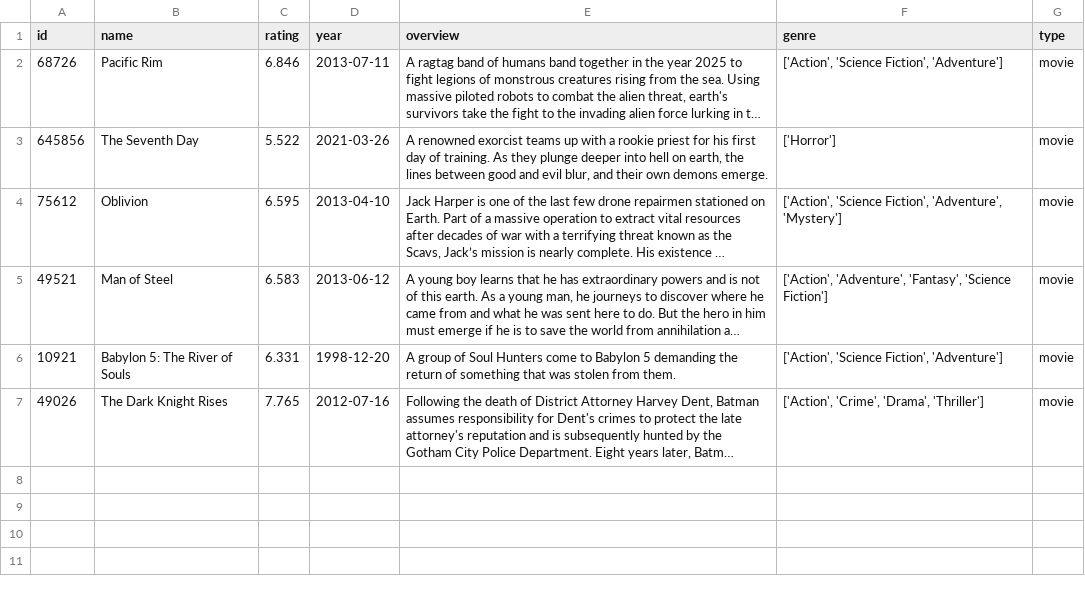
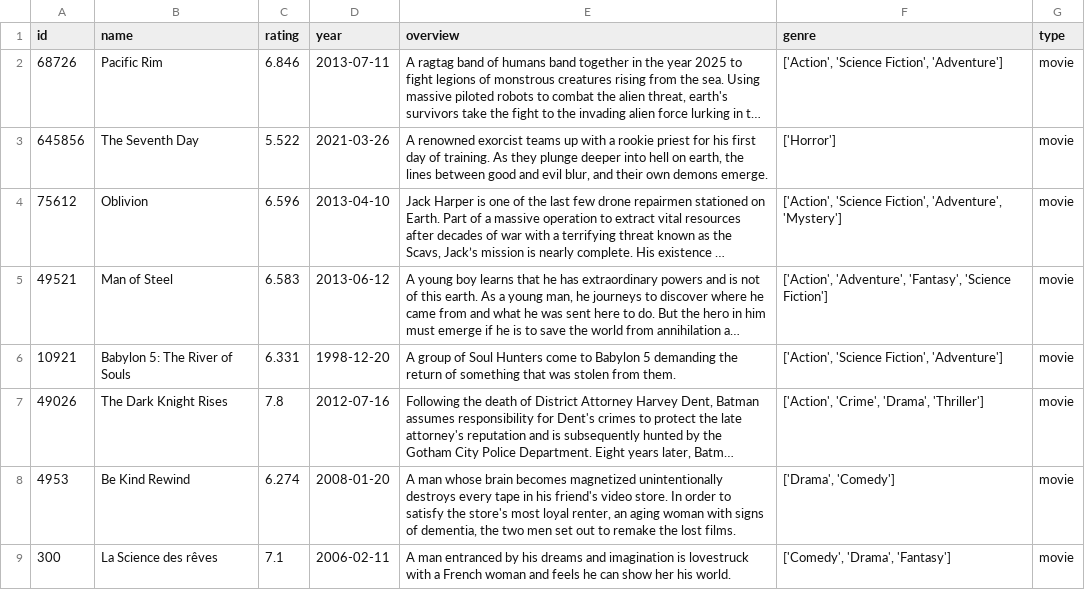
Before and after one commit to nikhilsaxena835/MDLShare, a CSV file: Book2.csv, drawn as a sheet; long unchanged cells end in …; the diff names each change by its address in the sheet, - before the commit and + after, or states it on an @@ line.

Commit message:
Newer changes to lists and rec lists

```diff
--- a/Book2.csv
+++ b/Book2.csv
-C4 (rating): 6.595
+C4 (rating): 6.596
-C7 (rating): 7.765
+C7 (rating): 7.8
+row 8: 4953 | Be Kind Rewind | 6.274 | 2008-01-20 | A man whose brain becomes magnetized unintentionally destroys every tape in his friend's video store. In order to satisfy the store's most loyal renter, an aging woman with signs of dementia, the two men set out to remake the lost films. | ['Drama', 'Comedy'] | movie
+row 9: 300 | La Science des rêves | 7.1 | 2006-02-11 | A man entranced by his dreams and imagination is lovestruck with a French woman and feels he can show her his world. | ['Comedy', 'Drama', 'Fantasy'] | movie
```
Also changed, not shown: 32 other files.
